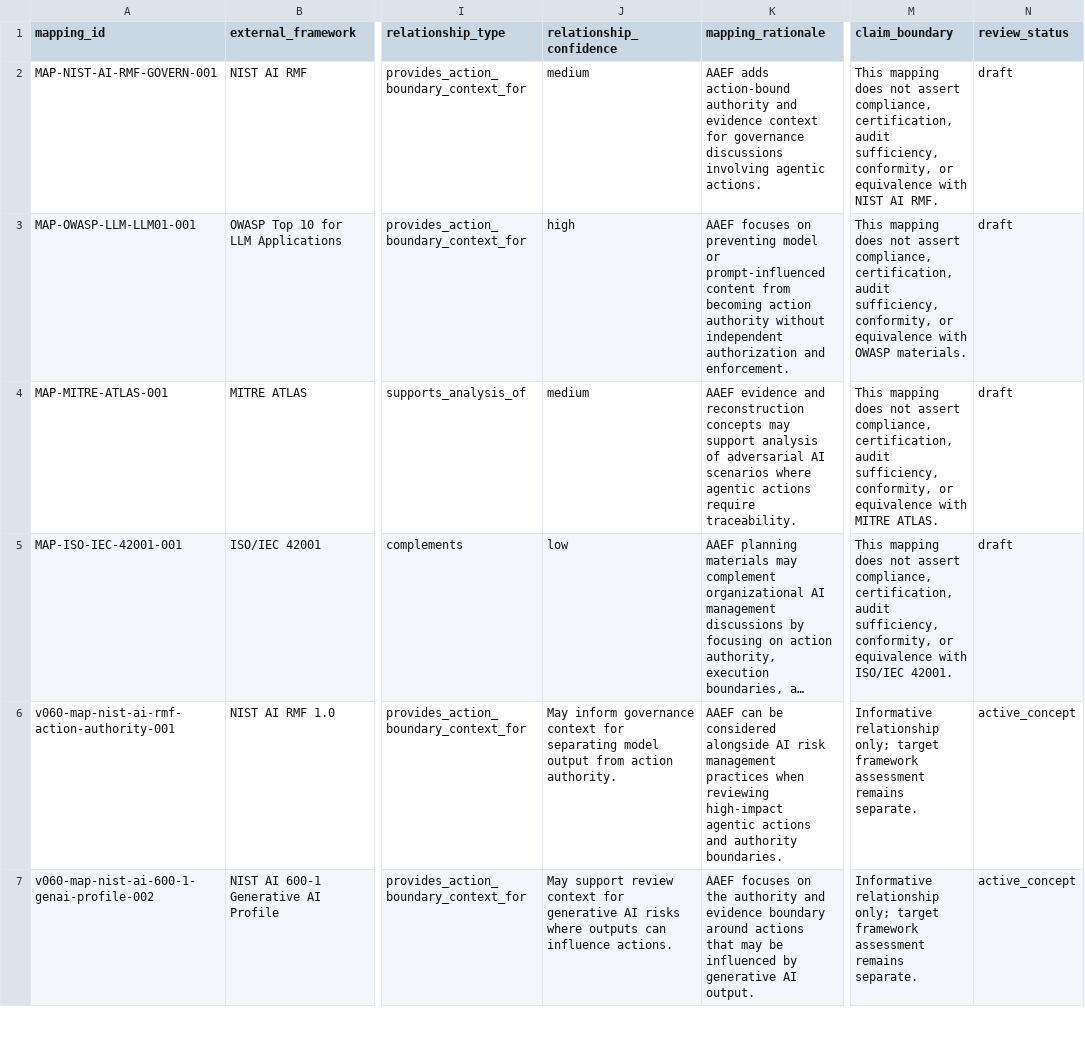
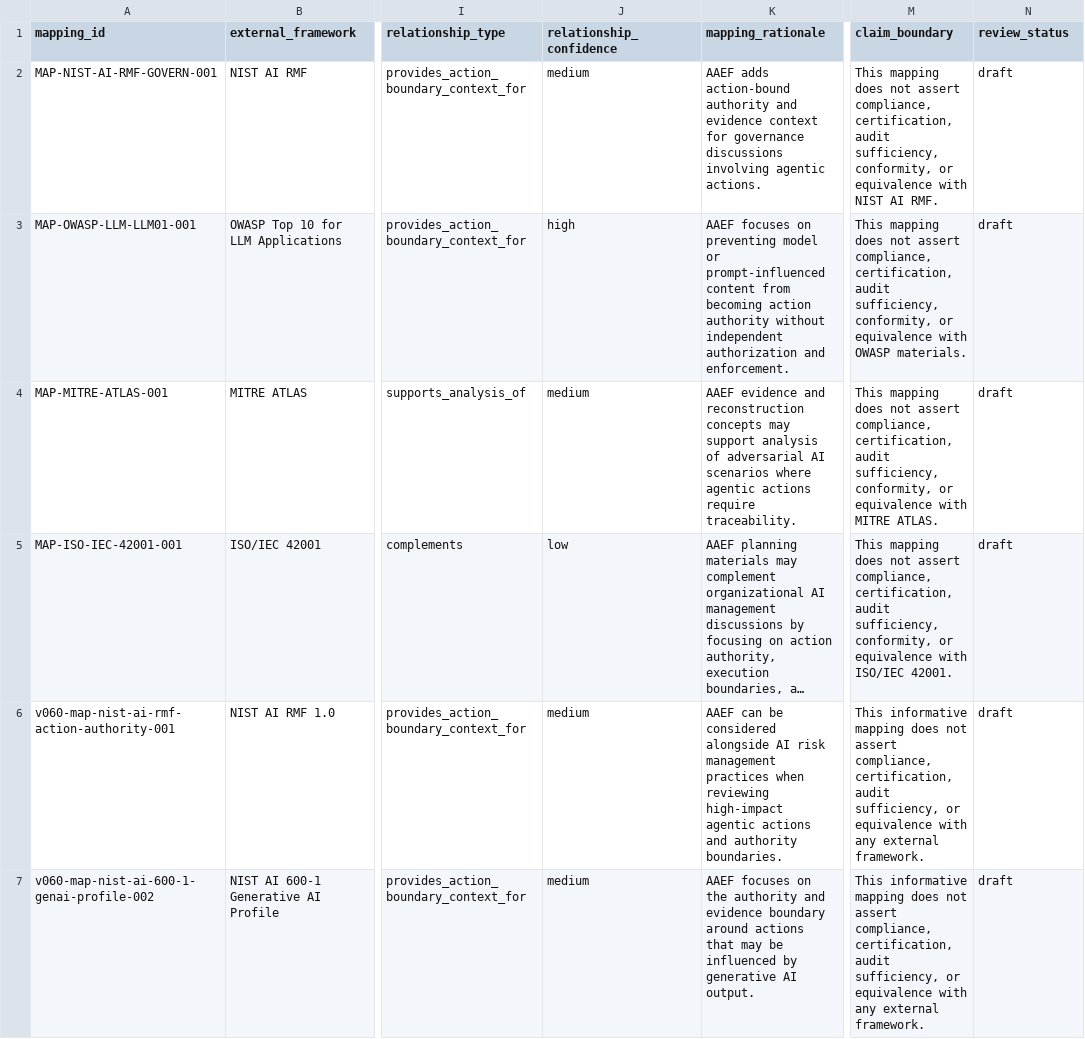
Before and after one commit to mkz0010/agentic-authority-evidence-framework, a CSV file: mappings/external-framework-mapping.example.csv, drawn as a sheet; only a part is shown, gaps mark what is left out; long unchanged cells end in …; the diff covers the shown part only; the diff names each change by its address in the sheet, - before the commit and + after, or states it on an @@ line.

Commit message:
Fix conservative external mapping coverage row validation

```diff
--- a/mappings/external-framework-mapping.example.csv
+++ b/mappings/external-framework-mapping.example.csv
-J6 (relationship_confidence): May inform governance context for separating model output from action authority.
+J6 (relationship_confidence): medium
-M6:M7 (claim_boundary): Informative relationship only; target framework assessment remains separate.
+M6:M7 (claim_boundary): This informative mapping does not assert compliance, certification, audit sufficiency, or equivalence with any external framework.
-N6:N7 (review_status): active_concept
+N6:N7 (review_status): draft
-J7 (relationship_confidence): May support review context for generative AI risks where outputs can influence actions.
+J7 (relationship_confidence): medium
```
Also changed, not shown: 12 edited cells elsewhere in this file.
